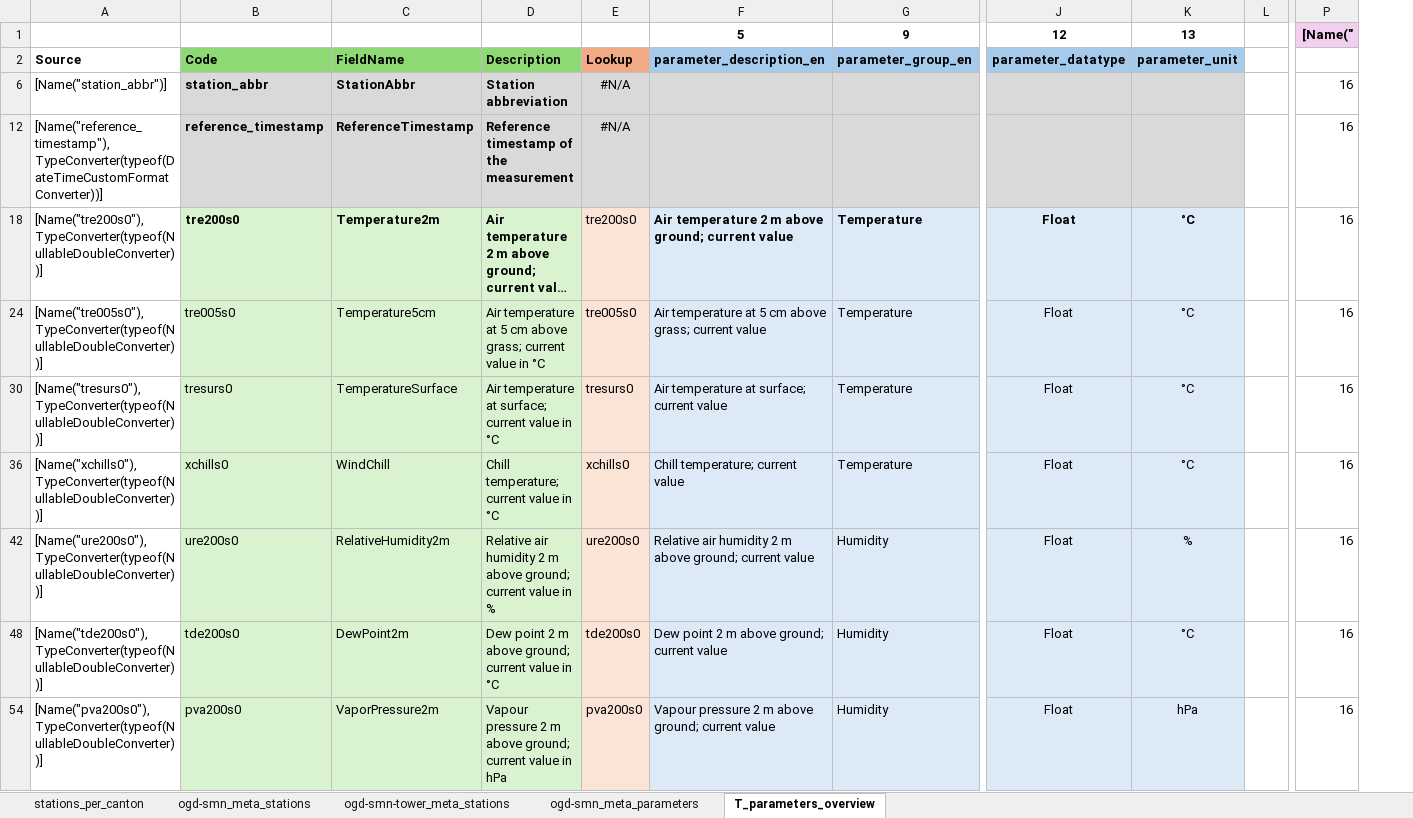
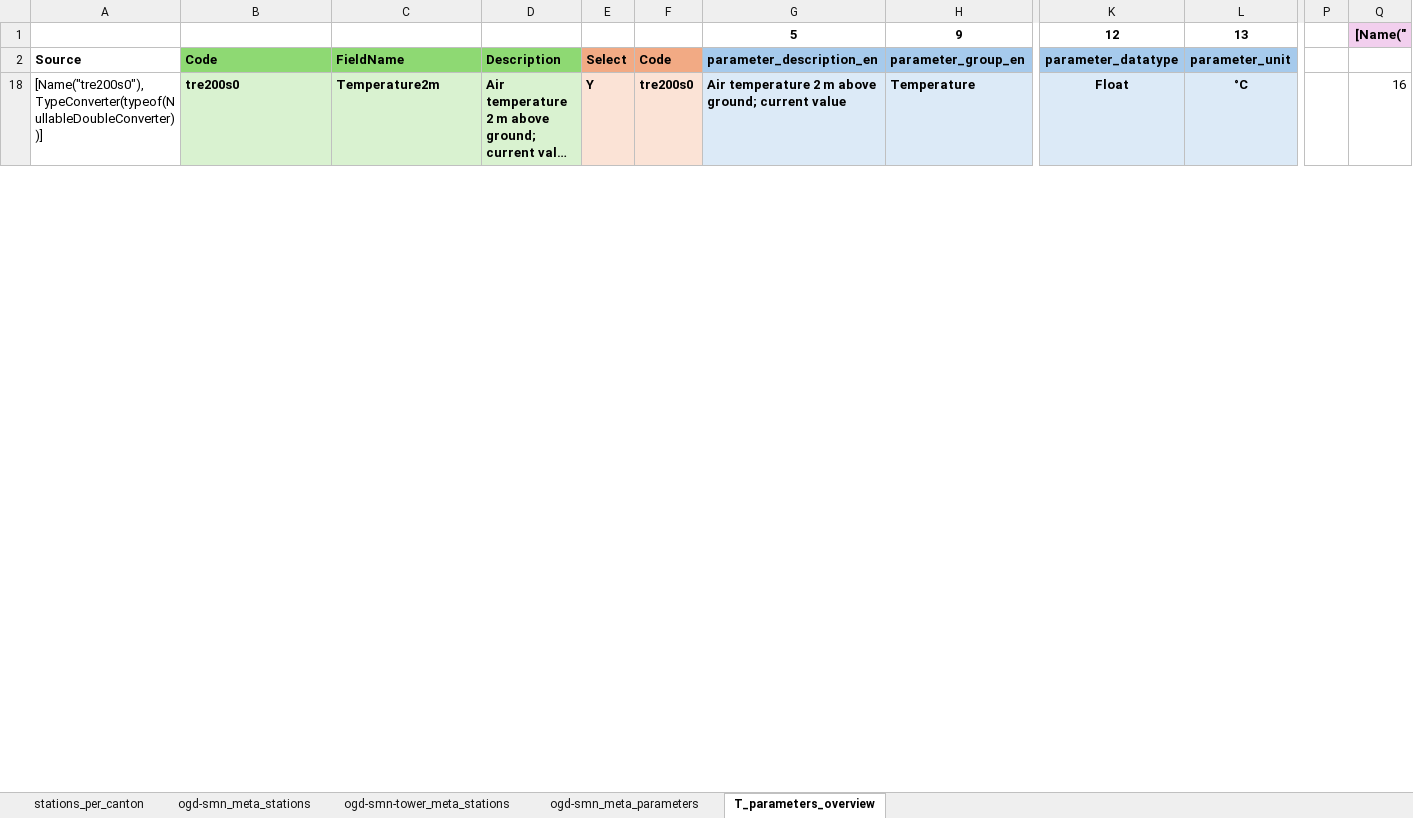
Before and after one commit to Steivan/LEG_analysis, an Excel workbook: Data/MeteoData/Stations/ogd-smn_meta_data.xlsx, sheet T_parameters_overview, drawn as a sheet; only a part is shown, gaps mark what is left out; long unchanged cells end in …; values as stored, in another font and other column widths than the file's, no borders; removed rows and columns are numbered as before the commit, all else as after; rows hold the shown columns only; the diff covers the shown part only; the diff names each change by its address in the sheet, - before the commit and + after, or states it on an @@ line.

```diff
--- a/Data/MeteoData/Stations/ogd-smn_meta_data.xlsx (sheet T_parameters_overview)
+++ b/Data/MeteoData/Stations/ogd-smn_meta_data.xlsx (sheet T_parameters_overview)
+column E, rows 2-18: Select | Y
-column L, empty
+column P, empty
-F2: Lookup
+F2: Code
@@ row 6 hidden: [Name("station_abbr")] | station_abbr | StationAbbr | Station abbreviation | #N/A |  |  |  |  |  | 16 @@
@@ row 12 hidden: [Name("reference_timestamp"), TypeConverter(typeof(DateTimeCustomFormatConverter))] | reference_timestamp | ReferenceTimestamp | Reference timestamp of the measurement | #N/A |  |  |  |  |  | 16 @@
-F18 bold: off
+F18 bold: on
@@ row 24 hidden: [Name("tre005s0"), TypeConverter(typeof(NullableDoubleConverter))] | tre005s0 | Temperature5cm | Air temperature at 5 cm above grass; current value in °C | tre005s0 | Air temperature at 5 cm above grass; current value | Temperature | Float | °C |  | 16 @@
@@ row 30 hidden: [Name("tresurs0"), TypeConverter(typeof(NullableDoubleConverter))] | tresurs0 | TemperatureSurface | Air temperature at surface; current value in °C | tresurs0 | Air temperature at surface; current value | Temperature | Float | °C |  | 16 @@
@@ row 36 hidden: [Name("xchills0"), TypeConverter(typeof(NullableDoubleConverter))] | xchills0 | WindChill | Chill temperature; current value in °C | xchills0 | Chill temperature; current value | Temperature | Float | °C |  | 16 @@
@@ row 42 hidden: [Name("ure200s0"), TypeConverter(typeof(NullableDoubleConverter))] | ure200s0 | RelativeHumidity2m | Relative air humidity 2 m above ground; current value in % | ure200s0 | Relative air humidity 2 m above ground; current value | Humidity | Float | % |  | 16 @@
@@ row 48 hidden: [Name("tde200s0"), TypeConverter(typeof(NullableDoubleConverter))] | tde200s0 | DewPoint2m | Dew point 2 m above ground; current value in °C | tde200s0 | Dew point 2 m above ground; current value | Humidity | Float | °C |  | 16 @@
@@ row 54 hidden: [Name("pva200s0"), TypeConverter(typeof(NullableDoubleConverter))] | pva200s0 | VaporPressure2m | Vapour pressure 2 m above ground; current value in hPa | pva200s0 | Vapour pressure 2 m above ground; current value | Humidity | Float | hPa |  | 16 @@
```
Also changed, not shown: 10 added rows, 16 hidden or unhidden rows and cell formats elsewhere in this sheet, formulas that keep their value, Data/MeteoData/StationsData/sample_forecast_nowcast_8124.xlsx, 14 other files.
